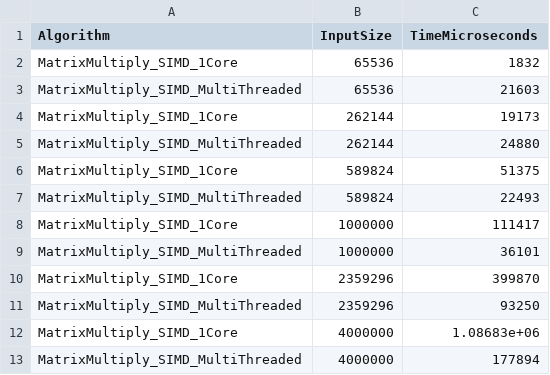
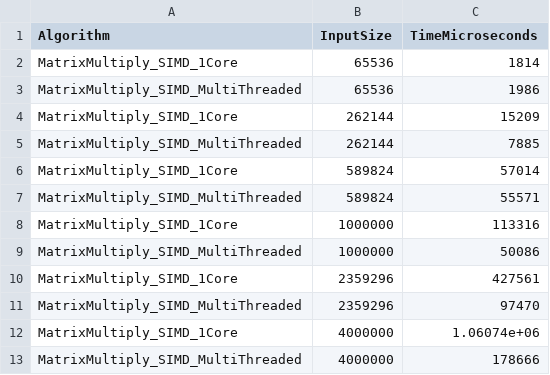
Before and after one commit to VaibhavKhokha/Cpp_BenchMark_Lab, a CSV file: results/SIMD_results.csv, drawn as a sheet.

```diff
--- a/results/SIMD_results.csv
+++ b/results/SIMD_results.csv
@@ -1,13 +1,13 @@
 Algorithm, InputSize, TimeMicroseconds
-MatrixMultiply_SIMD_1Core,65536,1832
-MatrixMultiply_SIMD_MultiThreaded,65536,21603
-MatrixMultiply_SIMD_1Core,262144,19173
-MatrixMultiply_SIMD_MultiThreaded,262144,24880
-MatrixMultiply_SIMD_1Core,589824,51375
-MatrixMultiply_SIMD_MultiThreaded,589824,22493
-MatrixMultiply_SIMD_1Core,1000000,111417
-MatrixMultiply_SIMD_MultiThreaded,1000000,36101
-MatrixMultiply_SIMD_1Core,2359296,399870
-MatrixMultiply_SIMD_MultiThreaded,2359296,93250
-MatrixMultiply_SIMD_1Core,4000000,1.08683e+06
-MatrixMultiply_SIMD_MultiThreaded,4000000,177894
+MatrixMultiply_SIMD_1Core,65536,1814
+MatrixMultiply_SIMD_MultiThreaded,65536,1986
+MatrixMultiply_SIMD_1Core,262144,15209
+MatrixMultiply_SIMD_MultiThreaded,262144,7885
+MatrixMultiply_SIMD_1Core,589824,57014
+MatrixMultiply_SIMD_MultiThreaded,589824,55571
+MatrixMultiply_SIMD_1Core,1000000,113316
+MatrixMultiply_SIMD_MultiThreaded,1000000,50086
+MatrixMultiply_SIMD_1Core,2359296,427561
+MatrixMultiply_SIMD_MultiThreaded,2359296,97470
+MatrixMultiply_SIMD_1Core,4000000,1.06074e+06
+MatrixMultiply_SIMD_MultiThreaded,4000000,178666
```
Also changed, not shown: results/Matrix_results.csv, results/Threading_results.csv, 4 other files.
